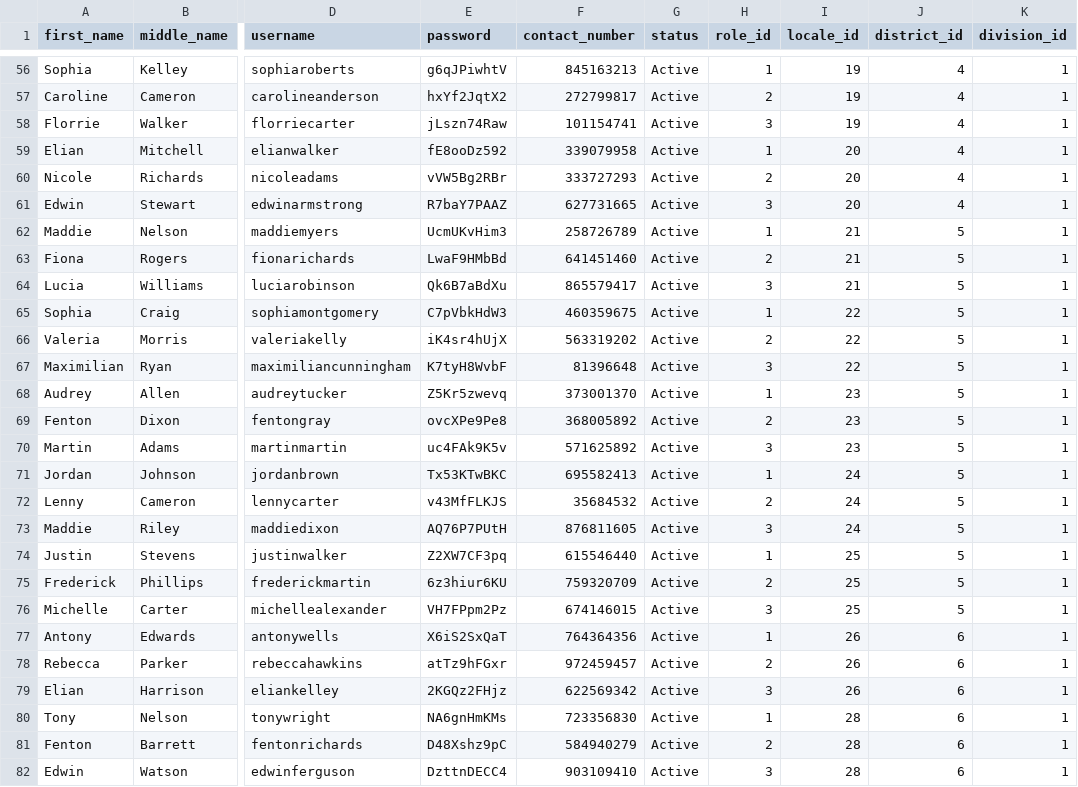
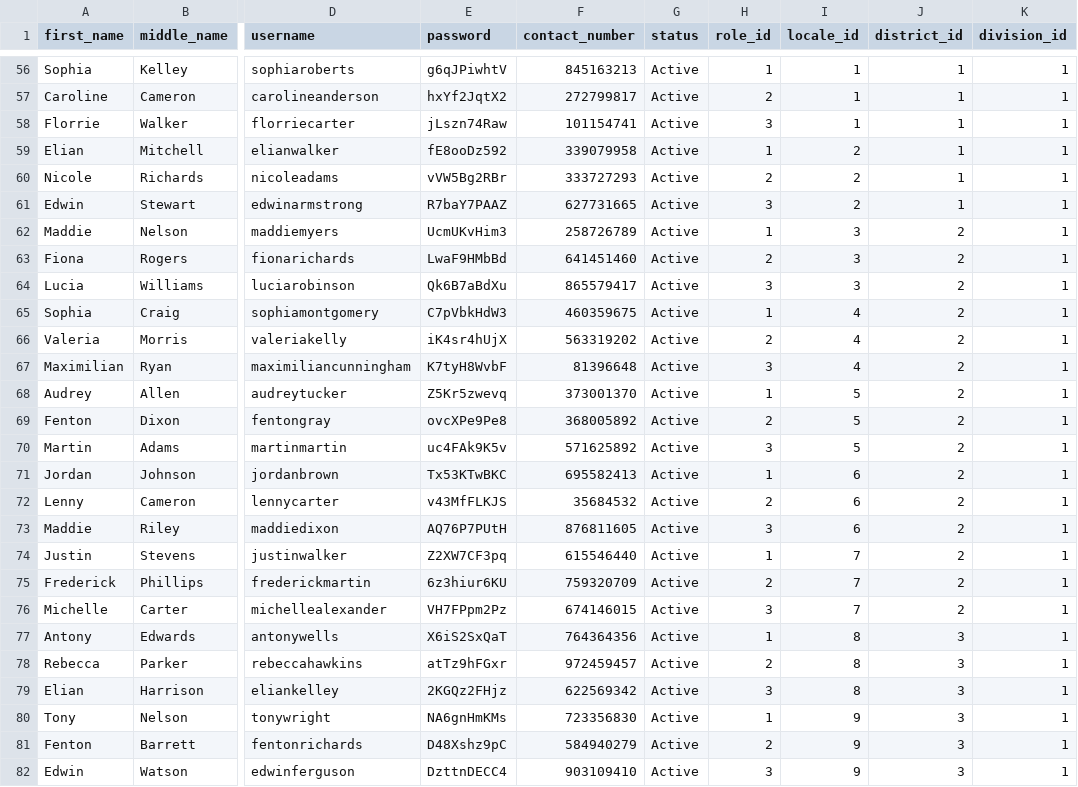
Before and after one commit to djsaballa/capstone-project, a CSV file: database/seeders/seeds/users.csv, drawn as a sheet; only a part is shown, gaps mark what is left out; the diff covers the shown part only; the diff names each change by its address in the sheet, - before the commit and + after, or states it on an @@ line.

```diff
--- a/database/seeders/seeds/users.csv
+++ b/database/seeders/seeds/users.csv
-I56:I58 (locale_id): 19
+I56:I58 (locale_id): 1
-J56:J61 (district_id): 4
+J56:J61 (district_id): 1
-I59:I61 (locale_id): 20
+I59:I61 (locale_id): 2
-I62:I64 (locale_id): 21
+I62:I64 (locale_id): 3
-J62:J76 (district_id): 5
+J62:J76 (district_id): 2
-I65:I67 (locale_id): 22
+I65:I67 (locale_id): 4
-I68:I70 (locale_id): 23
+I68:I70 (locale_id): 5
-I71:I73 (locale_id): 24
+I71:I73 (locale_id): 6
-I74:I76 (locale_id): 25
+I74:I76 (locale_id): 7
-I77:I79 (locale_id): 26
+I77:I79 (locale_id): 8
-J77:J82 (district_id): 6
+J77:J82 (district_id): 3
-I80:I82 (locale_id): 28
+I80:I82 (locale_id): 9
```
Also changed, not shown: 53 edited cells elsewhere in this file, database/seeders/seeds/client_profiles.csv, 3 other files.
